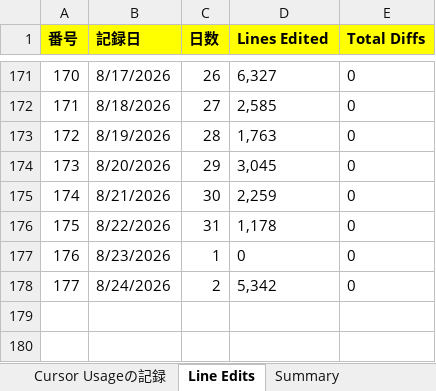
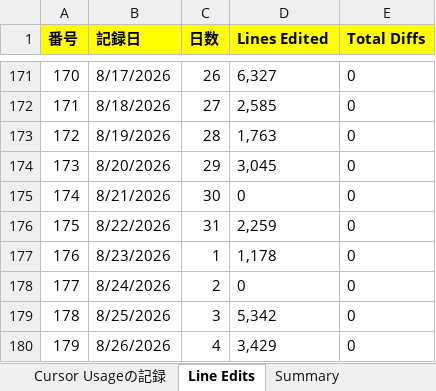
Before and after one commit to KenichiroArai/cursor-usage, an Excel workbook: public/data/record.xlsx, sheet Line Edits, drawn as a sheet; only a part is shown, gaps mark what is left out; values as stored, in another font and other column widths than the file's, no borders; the diff names each change by its address in the sheet, - before the commit and + after, or states it on an @@ line.

```diff
--- a/public/data/record.xlsx (sheet Line Edits)
+++ b/public/data/record.xlsx (sheet Line Edits)
-D175 (Lines Edited): 2,259
+D175 (Lines Edited): 0
-D176 (Lines Edited): 1,178
+D176 (Lines Edited): 2,259
-D177 (Lines Edited): 0
+D177 (Lines Edited): 1,178
-D178 (Lines Edited): 5,342
+D178 (Lines Edited): 0
+row 179: 178 | 8/25/2026 | 3 | 5,342 | 0
+row 180: 179 | 8/26/2026 | 4 | 3,429 | 0
```
Also changed, not shown: sheet Summary, 2 other files.
